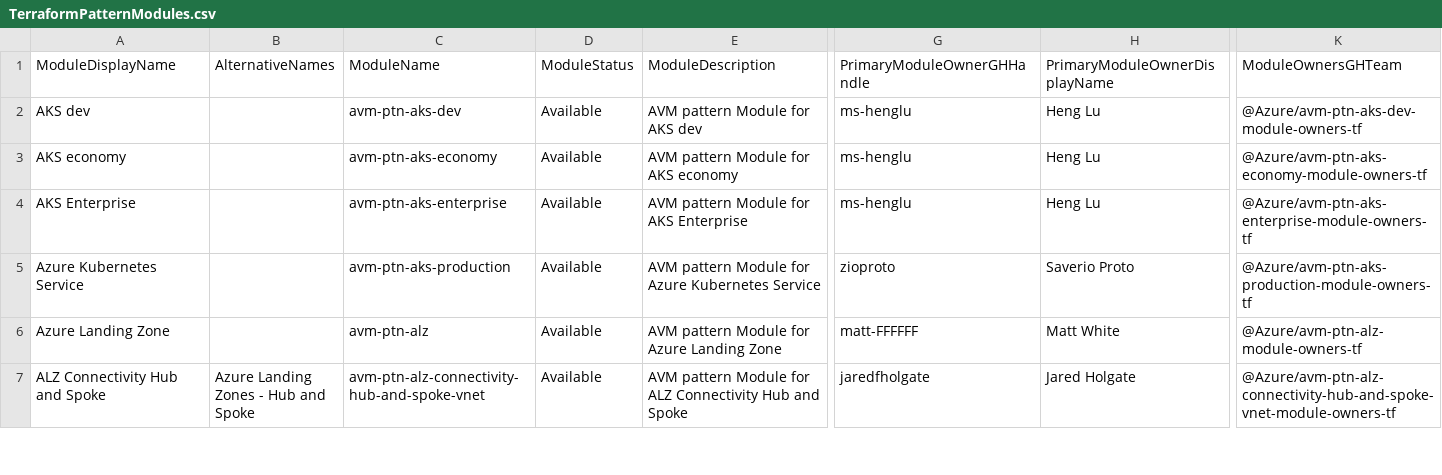
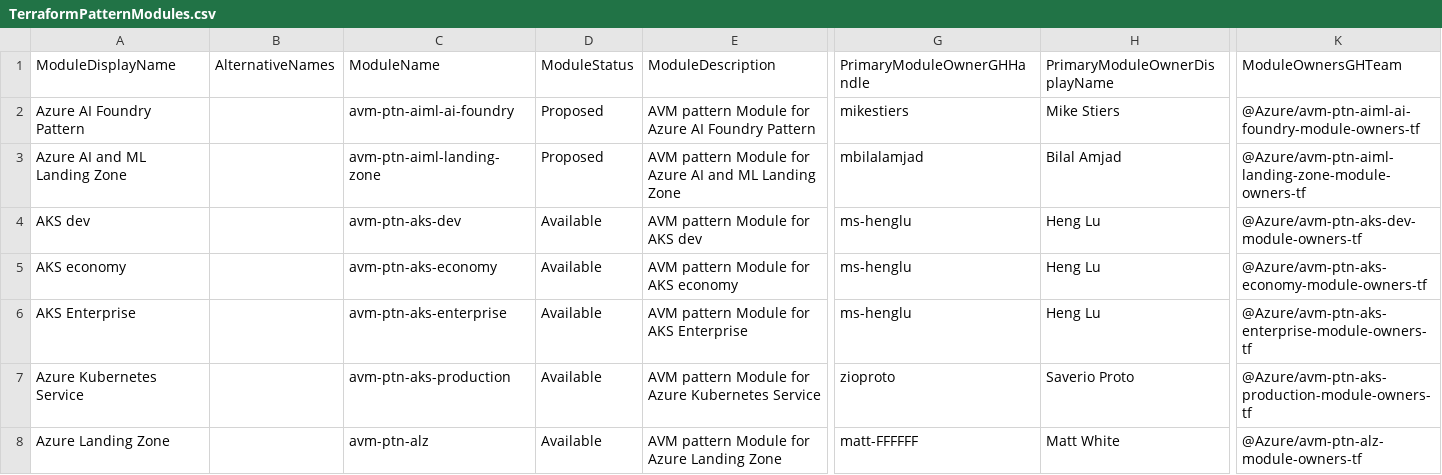
Before and after one commit to Azure/Azure-Verified-Modules, a CSV file: docs/static/module-indexes/TerraformPatternModules.csv, drawn as a sheet; only a part is shown, gaps mark what is left out; the shorter side is filled out with more unchanged rows; rows hold the shown columns only; the diff names each change by its address in the sheet, - before the commit and + after, or states it on an @@ line.

```diff
--- a/docs/static/module-indexes/TerraformPatternModules.csv
+++ b/docs/static/module-indexes/TerraformPatternModules.csv
+row 2: Azure AI Foundry Pattern |  | avm-ptn-aiml-ai-foundry | Proposed | AVM pattern Module for Azure AI Foundry Pattern | mikestiers | Mike Stiers | @Azure/avm-ptn-aiml-ai-foundry-module-owners-tf
+row 3: Azure AI and ML Landing Zone |  | avm-ptn-aiml-landing-zone | Proposed | AVM pattern Module for Azure AI and ML Landing Zone | mbilalamjad | Bilal Amjad | @Azure/avm-ptn-aiml-landing-zone-module-owners-tf
```
Also changed, not shown: docs/static/module-indexes/TerraformResourceModules.csv.
